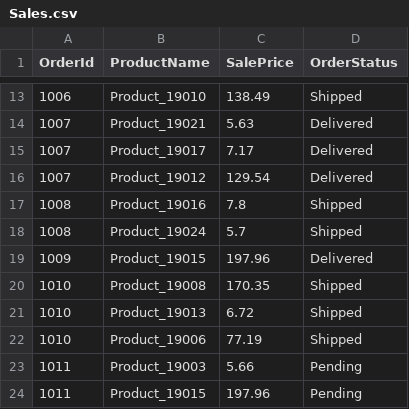
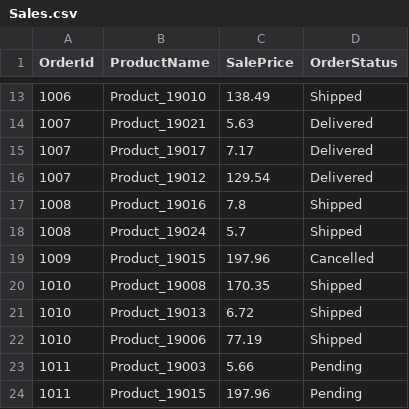
Before and after one commit to Akaina1/Csharp-Final-Project, a CSV file: Database/Sales.csv, drawn as a sheet; only a part is shown, gaps mark what is left out.

Commit message:
implementing Auto methods for Sales module

```diff
--- a/Database/Sales.csv
+++ b/Database/Sales.csv
@@ -18,3 +18,3 @@ OrderId,ProductName,SalePrice,OrderStatus
 1008,Product_19024,5.7,Shipped
-1009,Product_19015,197.96,Delivered
+1009,Product_19015,197.96,Cancelled
 1010,Product_19008,170.35,Shipped
```
Also changed, not shown: 3 other files.
